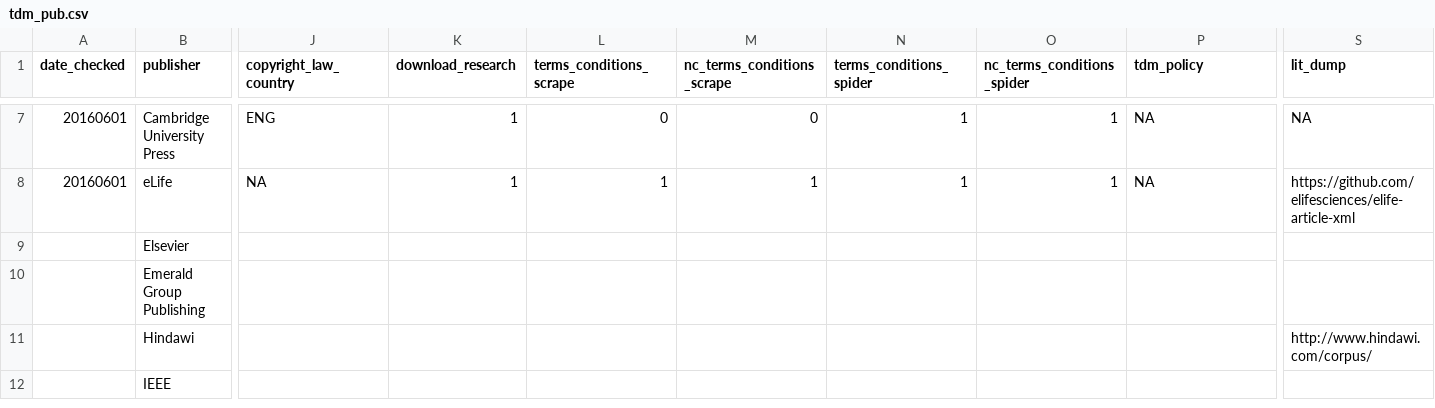
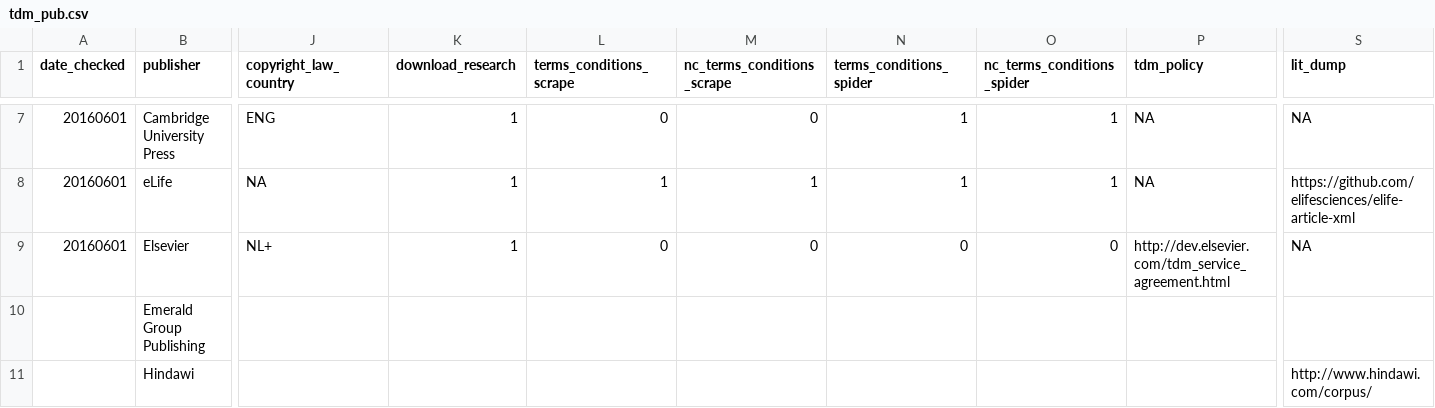
Before and after one commit to chartgerink/2016tdm, a CSV file: data/tdm_pub.csv, drawn as a sheet; only a part is shown, gaps mark what is left out; the shorter side is filled out with more unchanged rows; the diff covers the shown part only; the diff names each change by its address in the sheet, - before the commit and + after, or states it on an @@ line.

Commit message:
Add Elsevier

```diff
--- a/data/tdm_pub.csv
+++ b/data/tdm_pub.csv
-A9 (date_checked): (empty)
+A9 (date_checked): 20160601
-J9 (copyright_law_country): (empty)
+J9 (copyright_law_country): NL+
-K9 (download_research): (empty)
+K9 (download_research): 1
-L9 (terms_conditions_scrape): (empty)
+L9 (terms_conditions_scrape): 0
-M9 (nc_terms_conditions_scrape): (empty)
+M9 (nc_terms_conditions_scrape): 0
-N9 (terms_conditions_spider): (empty)
+N9 (terms_conditions_spider): 0
-O9 (nc_terms_conditions_spider): (empty)
+O9 (nc_terms_conditions_spider): 0
-P9 (tdm_policy): (empty)
+P9 (tdm_policy): http://dev.elsevier.com/tdm_service_agreement.html
-S9 (lit_dump): (empty)
+S9 (lit_dump): NA
```
Also changed, not shown: 3 edited cells elsewhere in this file.
